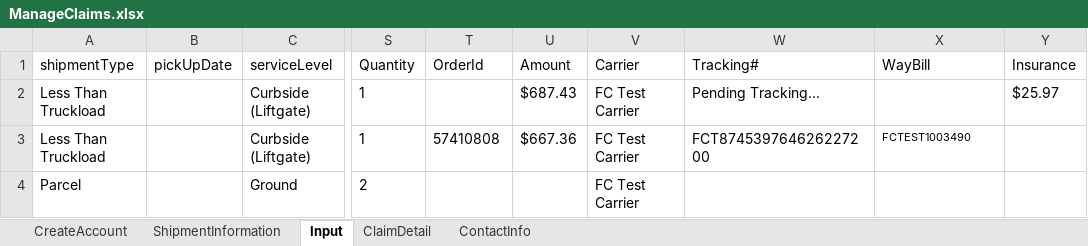
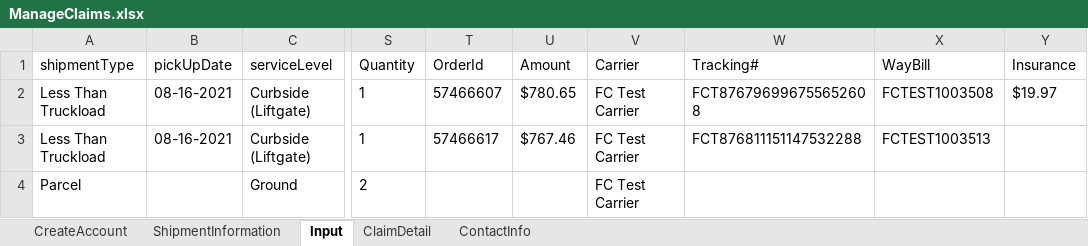
Before and after one commit to pgupta26/qualitesoft, an Excel workbook: binaries/FCfiles/ManageClaims.xlsx, sheet Input, drawn as a sheet; only a part is shown, gaps mark what is left out; values as stored, in another font and other column widths than the file's, no borders; the diff names each change by its address in the sheet, - before the commit and + after, or states it on an @@ line.

```diff
--- a/binaries/FCfiles/ManageClaims.xlsx (sheet Input)
+++ b/binaries/FCfiles/ManageClaims.xlsx (sheet Input)
-B2:B3 (pickUpDate): (empty)
+B2:B3 (pickUpDate): 08-16-2021
-T2 (OrderId): (empty)
+T2 (OrderId): 57466607
-U2 (Amount): $687.43
+U2 (Amount): $780.65
-W2 (Tracking#): Pending Tracking...
+W2 (Tracking#): FCT876796996755652608
-X2 (WayBill): (empty)
+X2 (WayBill): FCTEST1003508
-Y2 (Insurance): $25.97
+Y2 (Insurance): $19.97
-T3 (OrderId): 57410808
+T3 (OrderId): 57466617
-U3 (Amount): $667.36
+U3 (Amount): $767.46
-W3 (Tracking#): FCT874539764626227200
+W3 (Tracking#): FCT876811151147532288
-X3 (WayBill): FCTEST1003490
+X3 (WayBill): FCTEST1003513
@@ X3 text size: larger @@
```
Also changed, not shown: sheet ClaimDetail, sheet ShipmentInformation, binaries/FCfiles/FCFile.xlsx, binaries/FCfiles/ManageInvoiceTestData.xlsx, 22 other files.
